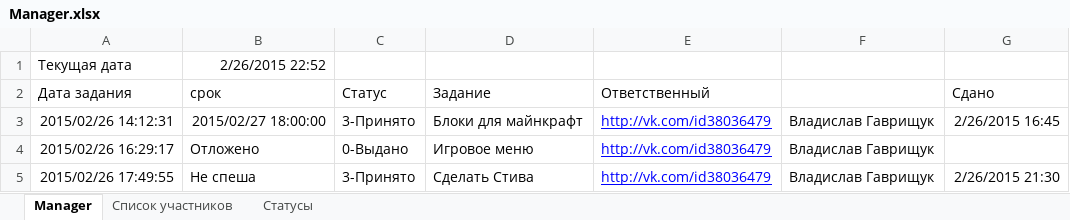
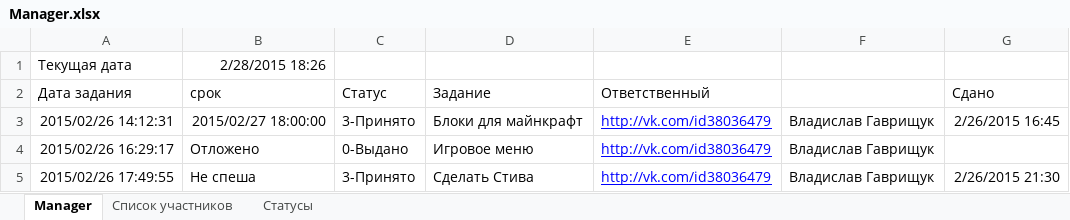
Before and after one commit to HoubaGames/el8-minecraft-version, an Excel workbook: Manager.xlsx, sheet Manager, drawn as a sheet; values as stored, in another font and other column widths than the file's, no borders; the diff names each change by its address in the sheet, - before the commit and + after, or states it on an @@ line.

```diff
--- a/Manager.xlsx (sheet Manager)
+++ b/Manager.xlsx (sheet Manager)
-B1 (срок): 2/26/2015 22:52
+B1 (срок): 2/28/2015 18:26
```
Also changed, not shown: sheet Список участников, 6 other files.
